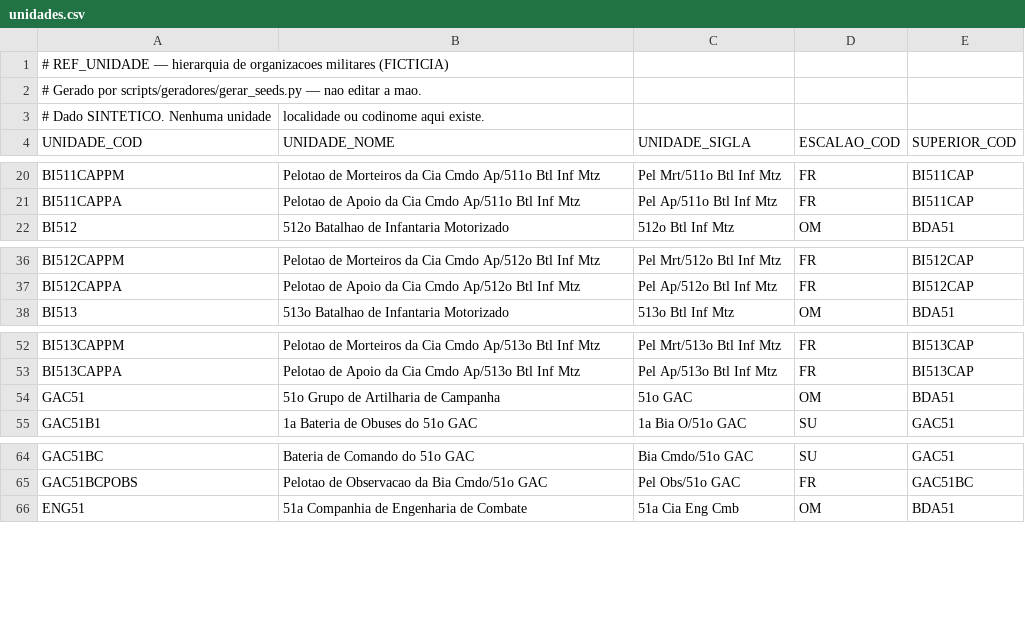
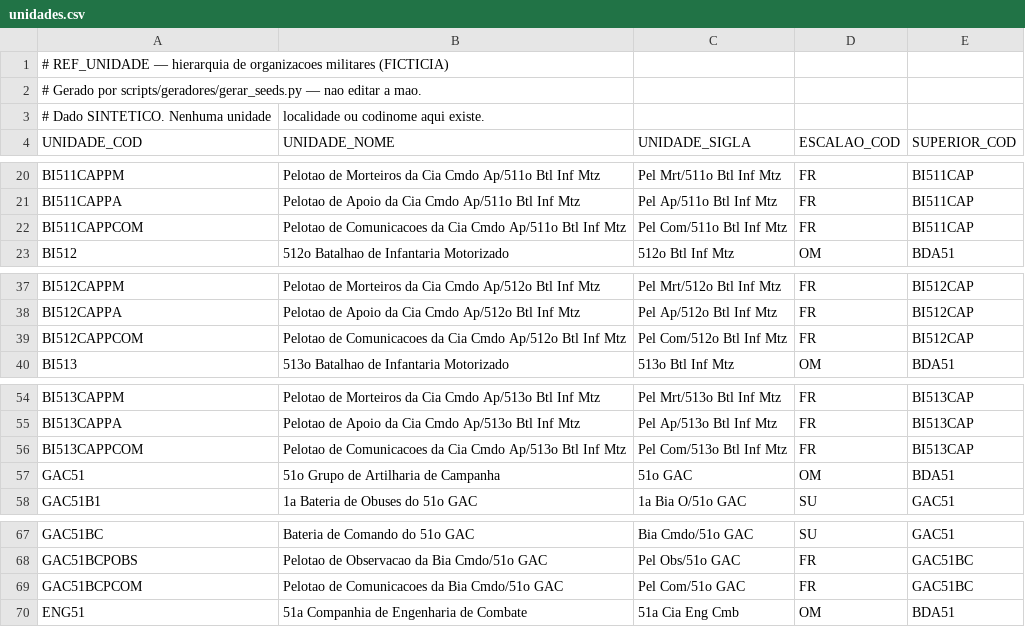
Before and after one commit to silvio-estat/infra-dissertacao, a CSV file: canonico/seeds/unidades.csv, drawn as a sheet; only a part is shown, gaps mark what is left out.

Commit message:
desdobra a Cia Com no PC da Bda e da Pel Com as Unidades (MC 3.11-10)
- seeds: Cia Com no lugar da Cia Cmdo; Pel Com organico nos batalhoes e no GAC;
  ponto de referencia do PC da Bda
- comum/gerar_c2a: a Cia Com fica junto ao PC da Bda, sem faixa propria no eixo
- canonico_para_silver: busca comeca_por devolve nulo quando o texto
  digitado serve a mais de uma sigla, em vez de escolher uma pelo max()
- gerar_relper: registra o defeito grafia_ambigua

```diff
--- a/canonico/seeds/unidades.csv
+++ b/canonico/seeds/unidades.csv
@@ -21,2 +21,3 @@ BI511CAPPM,Pelotao de Morteiros da Cia Cmdo Ap/511o Btl Inf Mtz,Pel Mrt/511o Btl
 BI511CAPPA,Pelotao de Apoio da Cia Cmdo Ap/511o Btl Inf Mtz,Pel Ap/511o Btl Inf Mtz,FR,BI511CAP
+BI511CAPPCOM,Pelotao de Comunicacoes da Cia Cmdo Ap/511o Btl Inf Mtz,Pel Com/511o Btl Inf Mtz,FR,BI511CAP
 BI512,512o Batalhao de Infantaria Motorizado,512o Btl Inf Mtz,OM,BDA51
@@ -37,2 +38,3 @@ BI512CAPPM,Pelotao de Morteiros da Cia Cmdo Ap/512o Btl Inf Mtz,Pel Mrt/512o Btl
 BI512CAPPA,Pelotao de Apoio da Cia Cmdo Ap/512o Btl Inf Mtz,Pel Ap/512o Btl Inf Mtz,FR,BI512CAP
+BI512CAPPCOM,Pelotao de Comunicacoes da Cia Cmdo Ap/512o Btl Inf Mtz,Pel Com/512o Btl Inf Mtz,FR,BI512CAP
 BI513,513o Batalhao de Infantaria Motorizado,513o Btl Inf Mtz,OM,BDA51
@@ -53,2 +55,3 @@ BI513CAPPM,Pelotao de Morteiros da Cia Cmdo Ap/513o Btl Inf Mtz,Pel Mrt/513o Btl
 BI513CAPPA,Pelotao de Apoio da Cia Cmdo Ap/513o Btl Inf Mtz,Pel Ap/513o Btl Inf Mtz,FR,BI513CAP
+BI513CAPPCOM,Pelotao de Comunicacoes da Cia Cmdo Ap/513o Btl Inf Mtz,Pel Com/513o Btl Inf Mtz,FR,BI513CAP
 GAC51,51o Grupo de Artilharia de Campanha,51o GAC,OM,BDA51
@@ -65,2 +68,3 @@ GAC51BC,Bateria de Comando do 51o GAC,Bia Cmdo/51o GAC,SU,GAC51
 GAC51BCPOBS,Pelotao de Observacao da Bia Cmdo/51o GAC,Pel Obs/51o GAC,FR,GAC51BC
+GAC51BCPCOM,Pelotao de Comunicacoes da Bia Cmdo/51o GAC,Pel Com/51o GAC,FR,GAC51BC
 ENG51,51a Companhia de Engenharia de Combate,51a Cia Eng Cmb,OM,BDA51
```
Also changed, not shown: canonico/seeds/gazetteer.csv, 3 other files.
